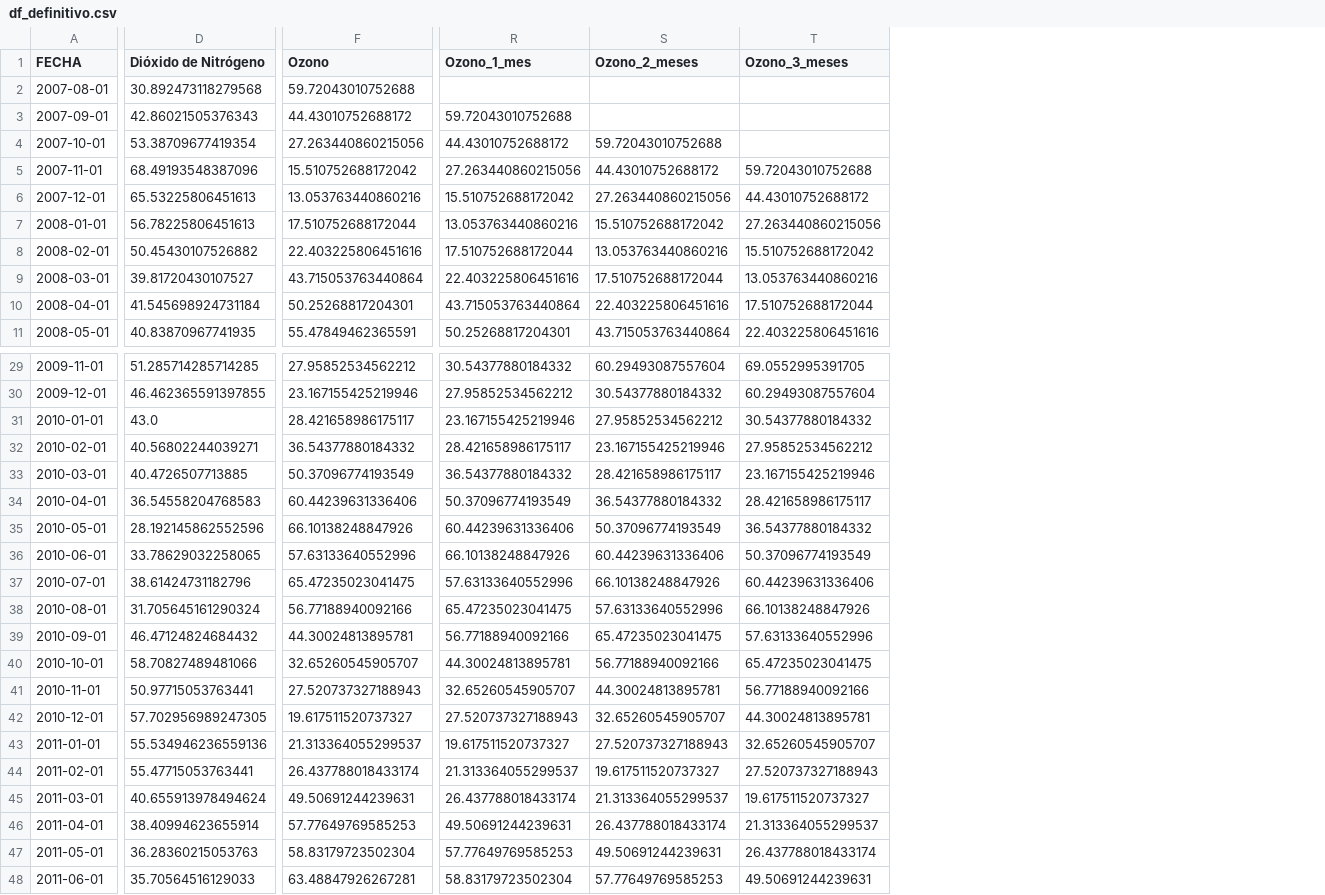
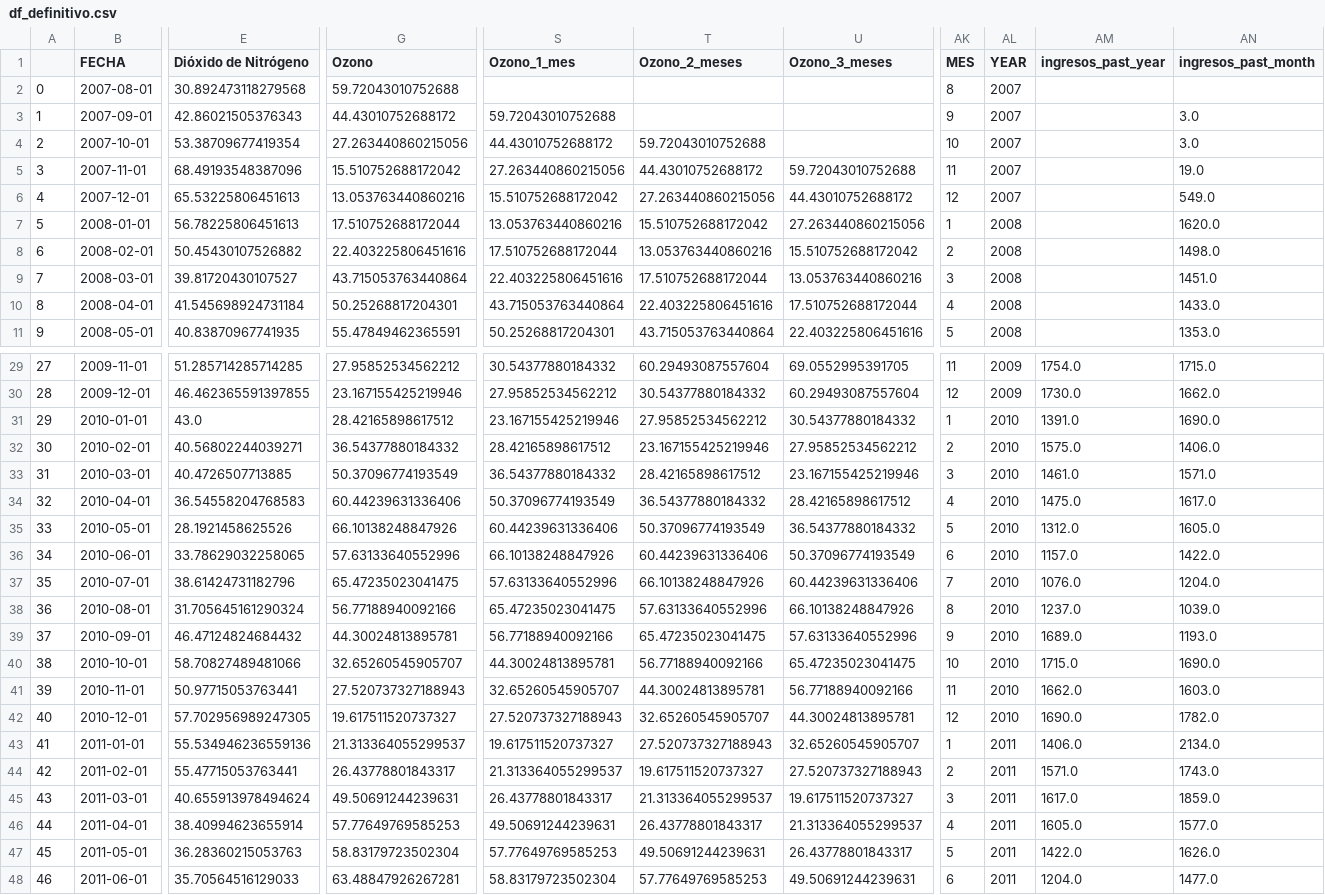
Before and after one commit to carlosgomezgil99/TFM, a CSV file: data/df_definitivo.csv, drawn as a sheet; only a part is shown, gaps mark what is left out; addresses are those after the commit; the diff covers the shown part only; the diff names each change by its address in the sheet, - before the commit and + after, or states it on an @@ line.

```diff
--- a/data/df_definitivo.csv
+++ b/data/df_definitivo.csv
+column A, rows 2-11: 0 | 1 | 2 | 3 | 4 | 5 | 6 | 7 | 8 | 9; rows 29-48: 27 | 28 | 29 | 30 | 31 | 32 | 33 | 34 | 35 | 36 | 37 | 38 | 39 | 40 | 41 | 42 | 43 | 44 | 45 | 46
+column AK (MES), rows 2-11: 8 | 9 | 10 | 11 | 12 | 1 | 2 | 3 | 4 | 5; rows 29-48: 11 | 12 | 1 | 2 | 3 | 4 | 5 | 6 | 7 | 8 | 9 | 10 | 11 | 12 | 1 | 2 | 3 | 4 | 5 | 6
+column AL (YEAR), rows 2-11: 2007 | 2007 | 2007 | 2007 | 2007 | 2008 | 2008 | 2008 | 2008 | 2008; rows 29-48: 2009 | 2009 | 2010 | 2010 | 2010 | 2010 | 2010 | 2010 | 2010 | 2010 | 2010 | 2010 | 2010 | 2010 | 2011 | 2011 | 2011 | 2011 | 2011 | 2011
+column AM (ingresos_past_year), rows 29-48: 1754.0 | 1730.0 | 1391.0 | 1575.0 | 1461.0 | 1475.0 | 1312.0 | 1157.0 | 1076.0 | 1237.0 | 1689.0 | 1715.0 | 1662.0 | 1690.0 | 1406.0 | 1571.0 | 1617.0 | 1605.0 | 1422.0 | 1204.0
+column AN (ingresos_past_month), rows 3-11: 3.0 | 3.0 | 19.0 | 549.0 | 1620.0 | 1498.0 | 1451.0 | 1433.0 | 1353.0; rows 29-48: 1715.0 | 1662.0 | 1690.0 | 1406.0 | 1571.0 | 1617.0 | 1605.0 | 1422.0 | 1204.0 | 1039.0 | 1193.0 | 1690.0 | 1603.0 | 1782.0 | 2134.0 | 1743.0 | 1859.0 | 1577.0 | 1626.0 | 1477.0
-G31 (Ozono): 28.421658986175117
+G31 (Ozono): 28.42165898617512
-S32 (Ozono_1_mes): 28.421658986175117
+S32 (Ozono_1_mes): 28.42165898617512
-T33 (Ozono_2_meses): 28.421658986175117
+T33 (Ozono_2_meses): 28.42165898617512
-U34 (Ozono_3_meses): 28.421658986175117
+U34 (Ozono_3_meses): 28.42165898617512
-E35 (Dióxido de Nitrógeno): 28.192145862552596
+E35 (Dióxido de Nitrógeno): 28.1921458625526
-G44 (Ozono): 26.437788018433174
+G44 (Ozono): 26.43778801843317
-S45 (Ozono_1_mes): 26.437788018433174
+S45 (Ozono_1_mes): 26.43778801843317
-T46 (Ozono_2_meses): 26.437788018433174
+T46 (Ozono_2_meses): 26.43778801843317
-U47 (Ozono_3_meses): 26.437788018433174
+U47 (Ozono_3_meses): 26.43778801843317
```
Also changed, not shown: 3 edited cells elsewhere in this file, 5 other files.
